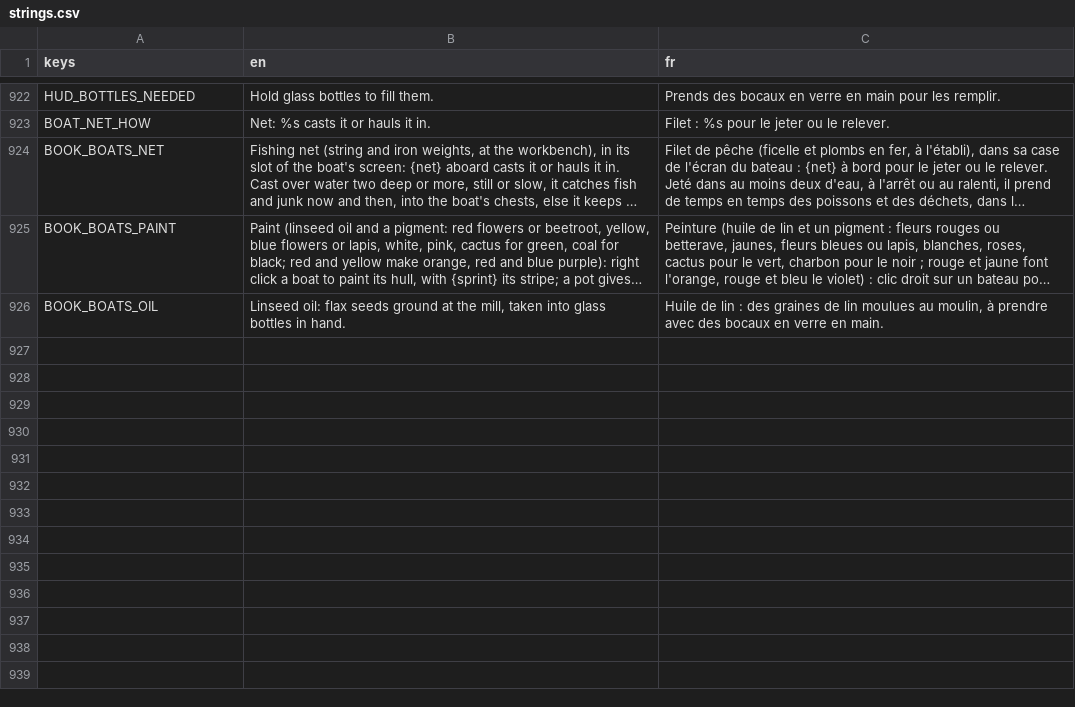
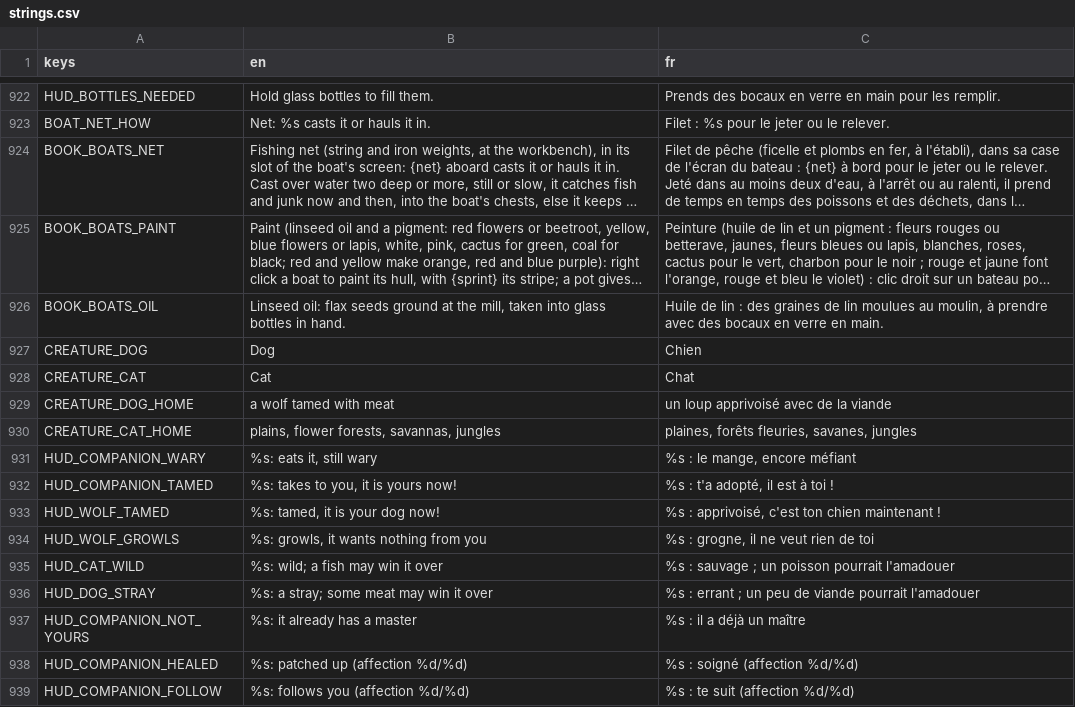
Before and after one commit to FrostTK/Leguitz, a CSV file: i18n/strings.csv, drawn as a sheet; only a part is shown, gaps mark what is left out; long unchanged cells end in …; the diff covers the shown part only; the diff names each change by its address in the sheet, - before the commit and + after, or states it on an @@ line.

```diff
--- a/i18n/strings.csv
+++ b/i18n/strings.csv
+row 927: CREATURE_DOG | Dog | Chien
+row 928: CREATURE_CAT | Cat | Chat
+row 929: CREATURE_DOG_HOME | a wolf tamed with meat | un loup apprivoisé avec de la viande
+row 930: CREATURE_CAT_HOME | plains, flower forests, savannas, jungles | plaines, forêts fleuries, savanes, jungles
+row 931: HUD_COMPANION_WARY | %s: eats it, still wary | %s : le mange, encore méfiant
+row 932: HUD_COMPANION_TAMED | %s: takes to you, it is yours now! | %s : t'a adopté, il est à toi !
+row 933: HUD_WOLF_TAMED | %s: tamed, it is your dog now! | %s : apprivoisé, c'est ton chien maintenant !
+row 934: HUD_WOLF_GROWLS | %s: growls, it wants nothing from you | %s : grogne, il ne veut rien de toi
+row 935: HUD_CAT_WILD | %s: wild; a fish may win it over | %s : sauvage ; un poisson pourrait l'amadouer
+row 936: HUD_DOG_STRAY | %s: a stray; some meat may win it over | %s : errant ; un peu de viande pourrait l'amadouer
+row 937: HUD_COMPANION_NOT_YOURS | %s: it already has a master | %s : il a déjà un maître
+row 938: HUD_COMPANION_HEALED | %s: patched up (affection %d/%d) | %s : soigné (affection %d/%d)
+row 939: HUD_COMPANION_FOLLOW | %s: follows you (affection %d/%d) | %s : te suit (affection %d/%d)
```
Also changed, not shown: 13 added rows and 4 edited cells elsewhere in this file, 32 other files.
